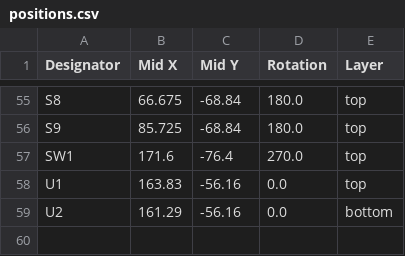
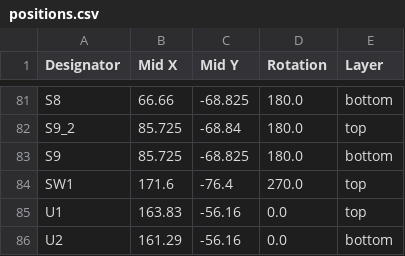
Before and after one commit to jinwu09/zmk-config-twintest, a CSV file: boards/twintest - Copy/production/positions.csv, drawn as a sheet; only a part is shown, gaps mark what is left out; addresses are those after the commit; the diff covers the shown part only; the diff names each change by its address in the sheet, - before the commit and + after, or states it on an @@ line.

```diff
--- a/boards/twintest - Copy/production/positions.csv
+++ b/boards/twintest - Copy/production/positions.csv
-B81 (Mid X): 66.675
+B81 (Mid X): 66.66
-C81 (Mid Y): -68.84
+C81 (Mid Y): -68.825
-E81 (Layer): top
+E81 (Layer): bottom
+row 82: S9_2 | 85.725 | -68.84 | 180.0 | top
-C83 (Mid Y): -68.84
+C83 (Mid Y): -68.825
-E83 (Layer): top
+E83 (Layer): bottom
```
Also changed, not shown: 26 added rows and 40 edited cells elsewhere in this file, boards/twintest - Copy/production/bom.csv, boards/twintest - Copy/production/designators.csv, 47 other files.
